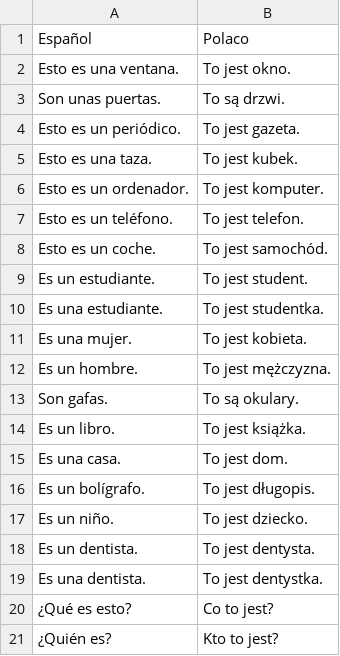
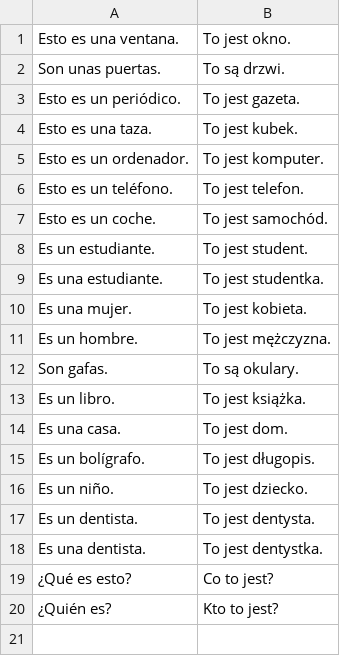
Before and after one commit to aruxo02/AnkiPL, a CSV file: colecciones/Leccion2/frases.csv, drawn as a sheet; the diff names each change by its address in the sheet, - before the commit and + after, or states it on an @@ line.

Commit message:
Update frases.csv

```diff
--- a/colecciones/Leccion2/frases.csv
+++ b/colecciones/Leccion2/frases.csv
-row 1: Español | Polaco
```
